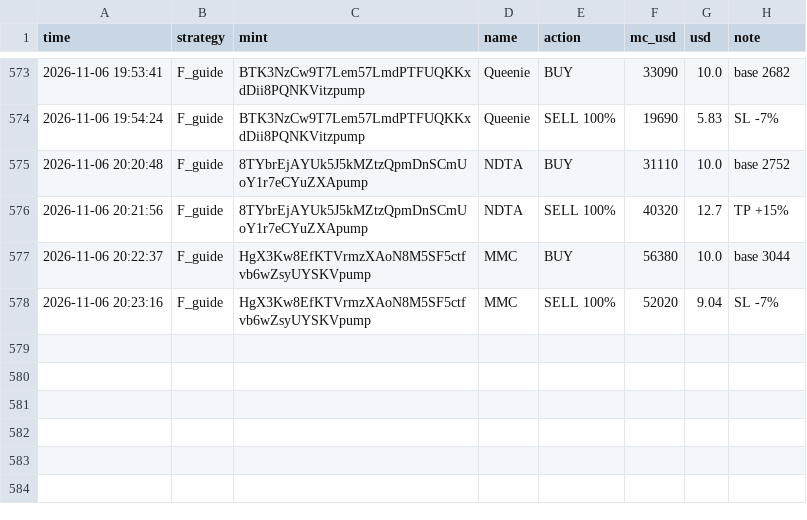
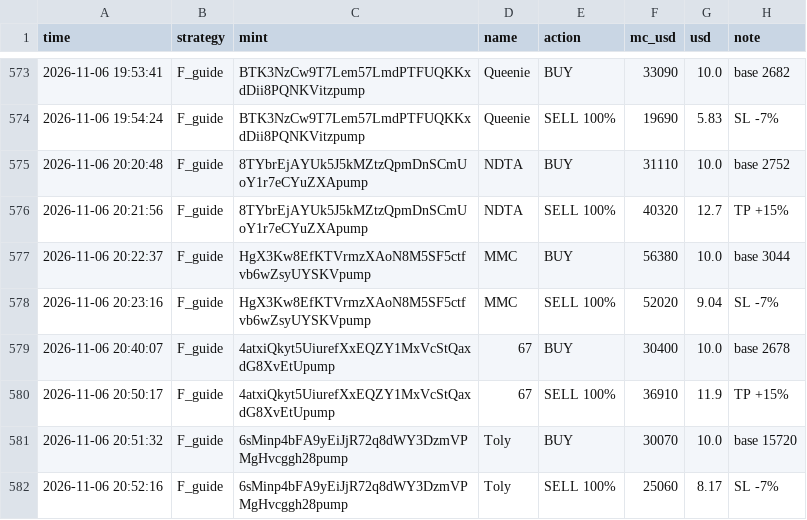
Before and after one commit to mohit1337890-rgb/pump-paper-bot, a CSV file: paper_trades.csv, drawn as a sheet; only a part is shown, gaps mark what is left out; the diff names each change by its address in the sheet, - before the commit and + after, or states it on an @@ line.

Commit message:
paper bot update

```diff
--- a/paper_trades.csv
+++ b/paper_trades.csv
+row 579: 2026-11-06 20:40:07 | F_guide | 4atxiQkyt5UiurefXxEQZY1MxVcStQaxdG8XvEtUpump | 67 | BUY | 30400 | 10.0 | base 2678
+row 580: 2026-11-06 20:50:17 | F_guide | 4atxiQkyt5UiurefXxEQZY1MxVcStQaxdG8XvEtUpump | 67 | SELL 100% | 36910 | 11.9 | TP +15%
+row 581: 2026-11-06 20:51:32 | F_guide | 6sMinp4bFA9yEiJjR72q8dWY3DzmVPMgHvcggh28pump | Toly | BUY | 30070 | 10.0 | base 15720
+row 582: 2026-11-06 20:52:16 | F_guide | 6sMinp4bFA9yEiJjR72q8dWY3DzmVPMgHvcggh28pump | Toly | SELL 100% | 25060 | 8.17 | SL -7%
```
Also changed, not shown: 2 other files.
